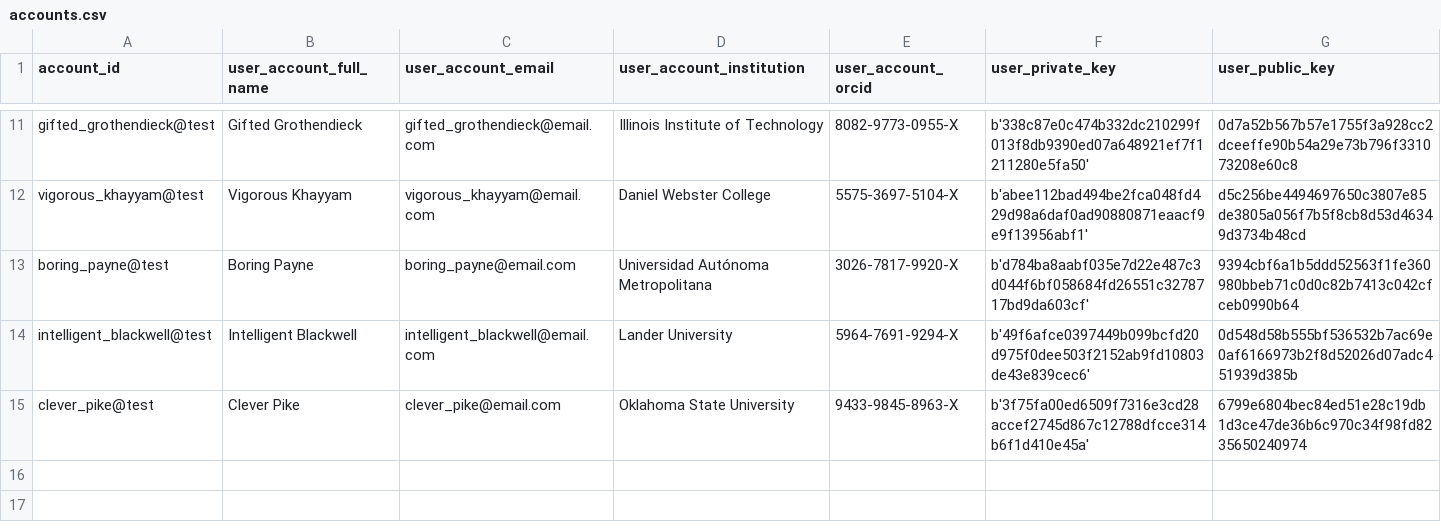
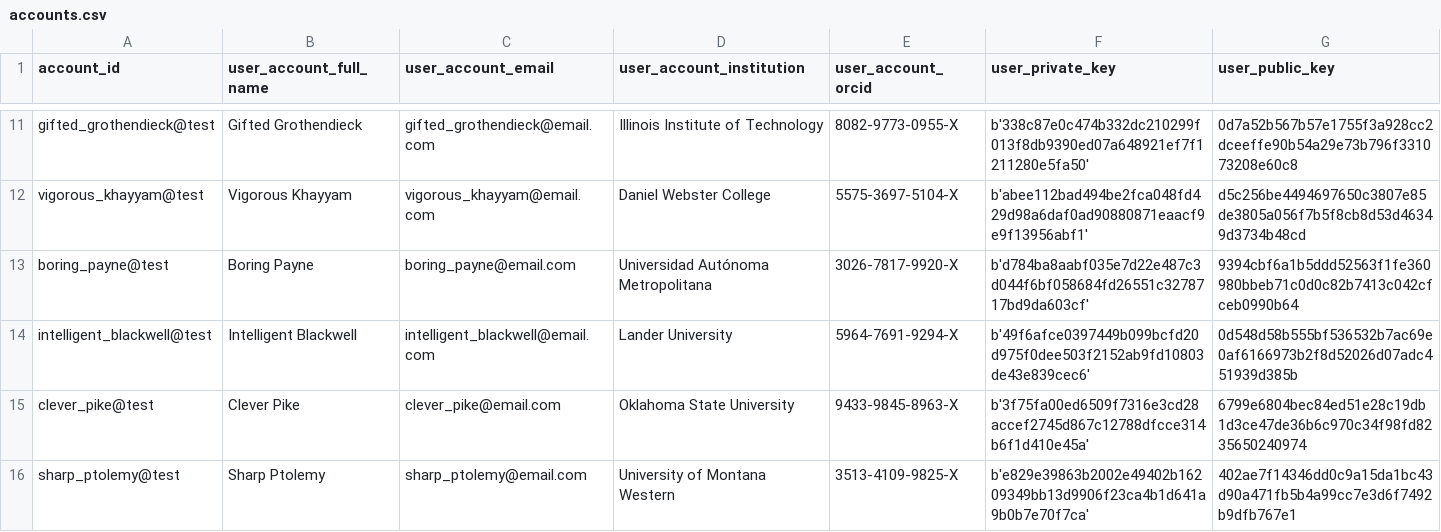
Before and after one commit to OliveiraEdu/d-OSP, a CSV file: datasets/accounts.csv, drawn as a sheet; only a part is shown, gaps mark what is left out; the diff names each change by its address in the sheet, - before the commit and + after, or states it on an @@ line.

```diff
--- a/datasets/accounts.csv
+++ b/datasets/accounts.csv
+row 16: sharp_ptolemy@test | Sharp Ptolemy | sharp_ptolemy@email.com | University of Montana Western | 3513-4109-9825-X | b'e829e39863b2002e49402b16209349bb13d9906f23ca4b1d641a9b0b7e70f7ca' | 402ae7f14346dd0c9a15da1bc43d90a471fb5b4a99cc7e3d6f7492b9dfb767e1
```
Also changed, not shown: 4 other files.
